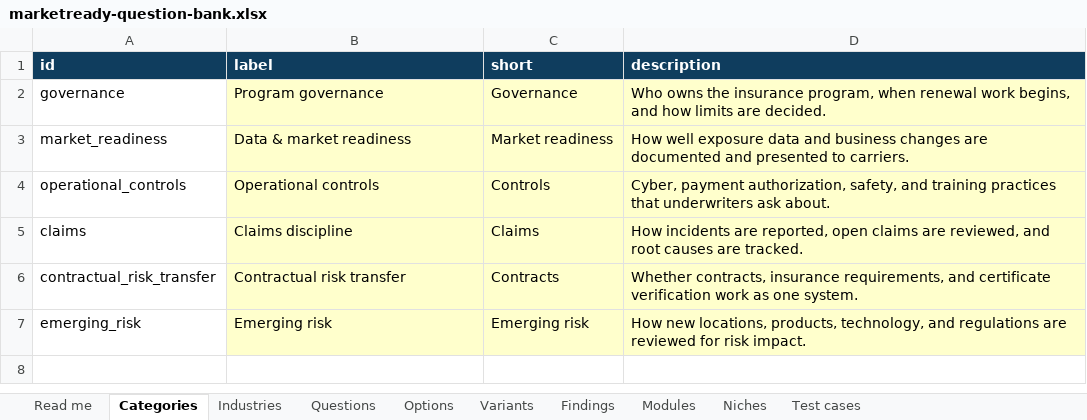
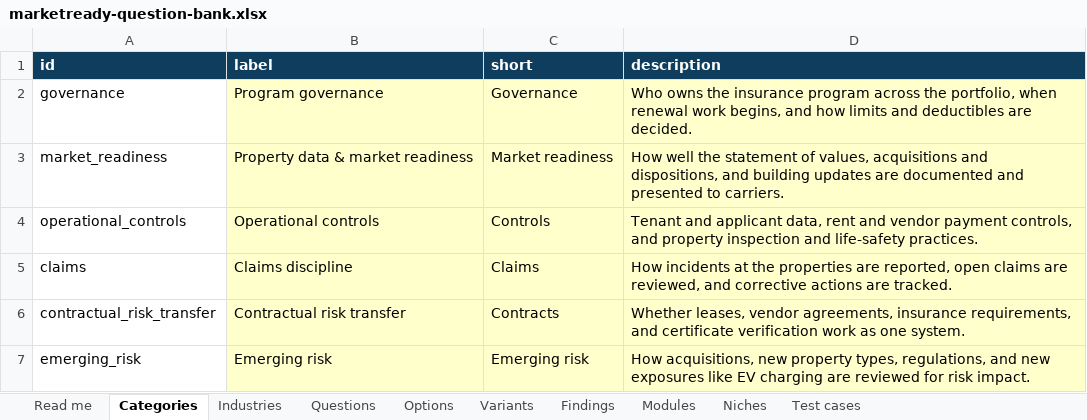
Before and after one commit to mitchell-lisa/IMA, an Excel workbook: docs/marketready-question-bank.xlsx, sheet Categories, drawn as a sheet; values as stored, in another font and other column widths than the file's, no borders; the diff names each change by its address in the sheet, - before the commit and + after, or states it on an @@ line.

```diff
--- a/docs/marketready-question-bank.xlsx (sheet Categories)
+++ b/docs/marketready-question-bank.xlsx (sheet Categories)
-D2 (description): …the insurance program, when renewal work begins, and how limits are decided.
+D2 (description): …the insurance program across the portfolio, when renewal work begins, and how limits and deductibles are decided.
-B3 (label): Data & market readiness
+B3 (label): Property data & market readiness
-D3 (description): How well exposure data and business changes are documented…
+D3 (description): How well the statement of values, acquisitions and dispositions, and building updates are documented…
-D4 (description): Cyber, payment authorization, safety, and training practices that underwriters ask about.
+D4 (description): Tenant and applicant data, rent and vendor payment controls, and property inspection and life-safety practices.
-D5 (description): How incidents are reported, open claims are reviewed, and root causes are tracked.
+D5 (description): How incidents at the properties are reported, open claims are reviewed, and corrective actions are tracked.
-D6 (description): Whether contracts, insurance requirements,…
+D6 (description): Whether leases, vendor agreements, insurance requirements,…
-D7 (description): How new locations, products, technology, and regulations are reviewed…
+D7 (description): How acquisitions, new property types, regulations, and new exposures like EV charging are reviewed…
```
Also changed, not shown: sheet Niches, sheet Options, sheet Questions, sheet Findings, sheet Industries, sheet Variants, 3 more sheets, 46 other files.
